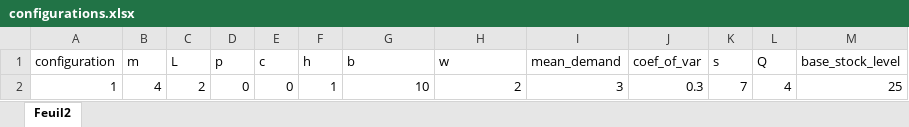
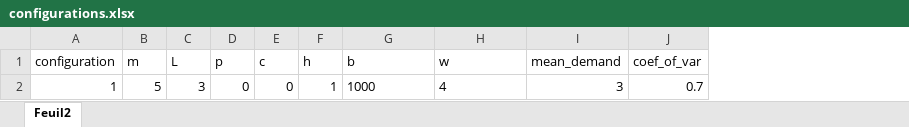
Before and after one commit to eleonorabrambatti/rewardshaping, an Excel workbook: configurations.xlsx, sheet Feuil2, drawn as a sheet; values as stored, in another font and other column widths than the file's, no borders; the diff names each change by its address in the sheet, - before the commit and + after, or states it on an @@ line.

```diff
--- a/configurations.xlsx (sheet Feuil2)
+++ b/configurations.xlsx (sheet Feuil2)
-column K (s), row 2: 7
-column L (Q), row 2: 4
-column M (base_stock_level), row 2: 25
-B2 (m): 4
+B2 (m): 5
-C2 (L): 2
+C2 (L): 3
-G2 (b): 10
+G2 (b): 1000
-G2:H2 alignment: right
+G2:H2 alignment: left
-H2 (w): 2
+H2 (w): 4
-J2 (coef_of_var): 0.3
+J2 (coef_of_var): 0.7
```
Also changed, not shown: 34 other files.
